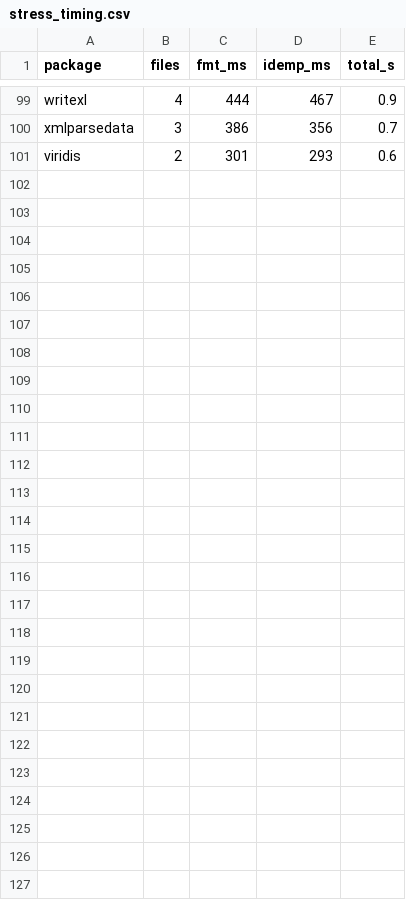
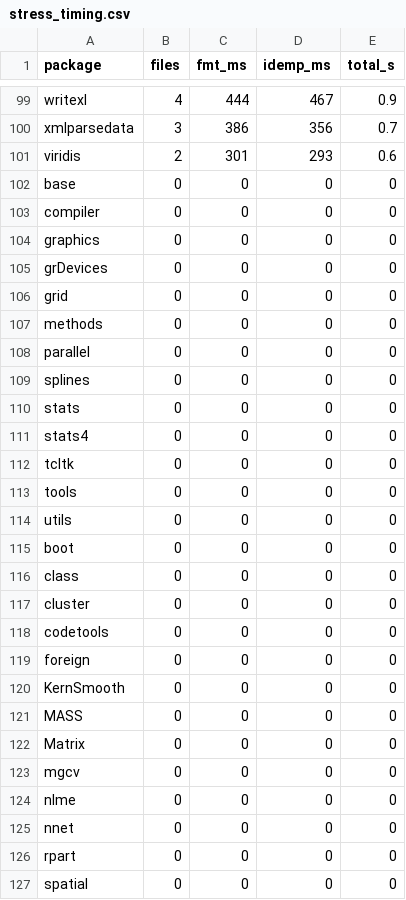
Before and after one commit to cornball-ai/rformat-lab, a CSV file: stress_timing.csv, drawn as a sheet; only a part is shown, gaps mark what is left out.

Commit message:
Add base+recommended R packages to stress test (126 total)

```diff
--- a/stress_timing.csv
+++ b/stress_timing.csv
@@ -101 +101,27 @@
 "viridis",2,301,293,0.6
+"base",0,0,0,0
+"compiler",0,0,0,0
+"graphics",0,0,0,0
+"grDevices",0,0,0,0
+"grid",0,0,0,0
+"methods",0,0,0,0
+"parallel",0,0,0,0
+"splines",0,0,0,0
+"stats",0,0,0,0
+"stats4",0,0,0,0
+"tcltk",0,0,0,0
+"tools",0,0,0,0
+"utils",0,0,0,0
+"boot",0,0,0,0
+"class",0,0,0,0
+"cluster",0,0,0,0
+"codetools",0,0,0,0
+"foreign",0,0,0,0
+"KernSmooth",0,0,0,0
+"MASS",0,0,0,0
+"Matrix",0,0,0,0
+"mgcv",0,0,0,0
+"nlme",0,0,0,0
+"nnet",0,0,0,0
+"rpart",0,0,0,0
+"spatial",0,0,0,0
```
Also changed, not shown: 2 other files.
